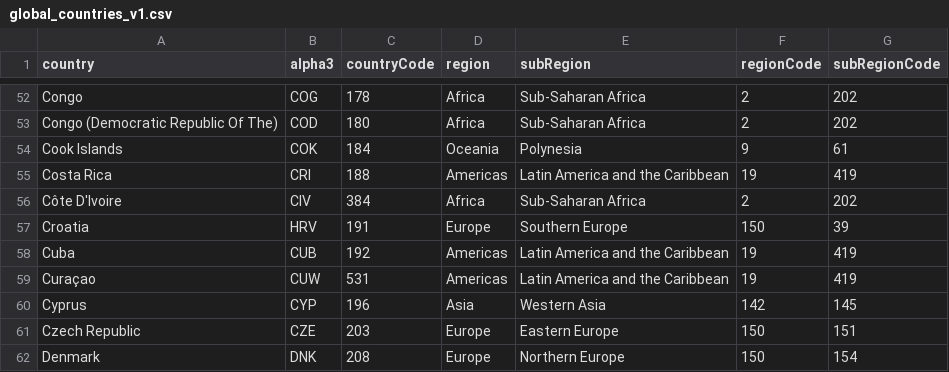
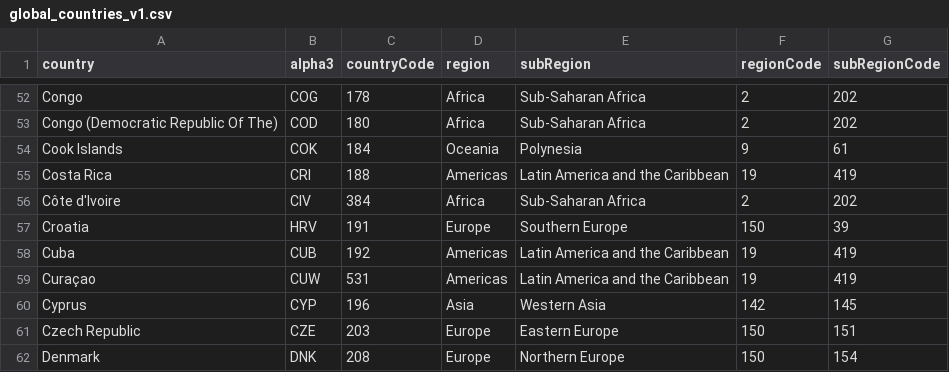
Before and after one commit to hpuma/global-coffee-trade-historical-data, a CSV file: data/additional/csv/global_countries_v1.csv, drawn as a sheet; only a part is shown, gaps mark what is left out.

Commit message:
Update country names for global contries dataset

```diff
--- a/data/additional/csv/global_countries_v1.csv
+++ b/data/additional/csv/global_countries_v1.csv
@@ -55,3 +55,3 @@ Cook Islands,COK,184,Oceania,Polynesia,9,61
 Costa Rica,CRI,188,Americas,Latin America and the Caribbean,19,419
-Côte D'Ivoire,CIV,384,Africa,Sub-Saharan Africa,2,202
+Côte d'Ivoire,CIV,384,Africa,Sub-Saharan Africa,2,202
 Croatia,HRV,191,Europe,Southern Europe,150,39
```
Also changed, not shown: 1 other file.
